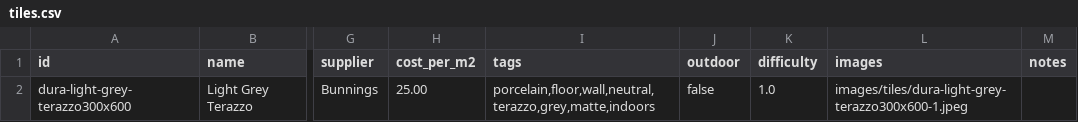
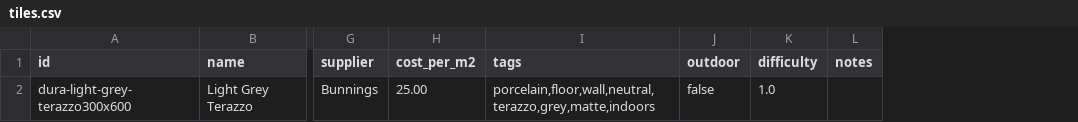
Before and after one commit to Projects103/tilepro2, a CSV file: data/tiles.csv, drawn as a sheet; only a part is shown, gaps mark what is left out; the diff names each change by its address in the sheet, - before the commit and + after, or states it on an @@ line.

Commit message:
Remove 'images' column from tiles.csv
Removed the 'images' column from the tiles data.

```diff
--- a/data/tiles.csv
+++ b/data/tiles.csv
-column L (images), row 2: images/tiles/dura-light-grey-terazzo300x600-1.jpeg
```
